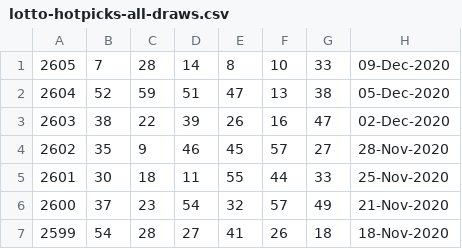
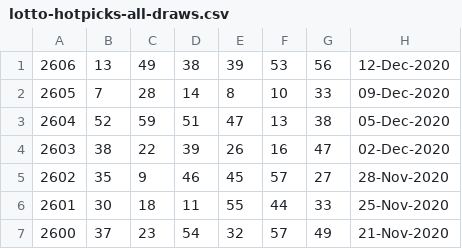
Before and after one commit to pastorcmentarny/DomJavaKB, a CSV file: data/lotto/lotto-hotpicks-all-draws.csv, drawn as a sheet; only a part is shown; the shorter side is filled out with more unchanged rows; the diff names each change by its address in the sheet, - before the commit and + after, or states it on an @@ line.

```diff
--- a/data/lotto/lotto-hotpicks-all-draws.csv
+++ b/data/lotto/lotto-hotpicks-all-draws.csv
+row 1: 2606 | 13 | 49 | 38 | 39 | 53 | 56 | 12-Dec-2020
```
Also changed, not shown: data/lotto/thunderball-all-draws.csv, 3 other files.
